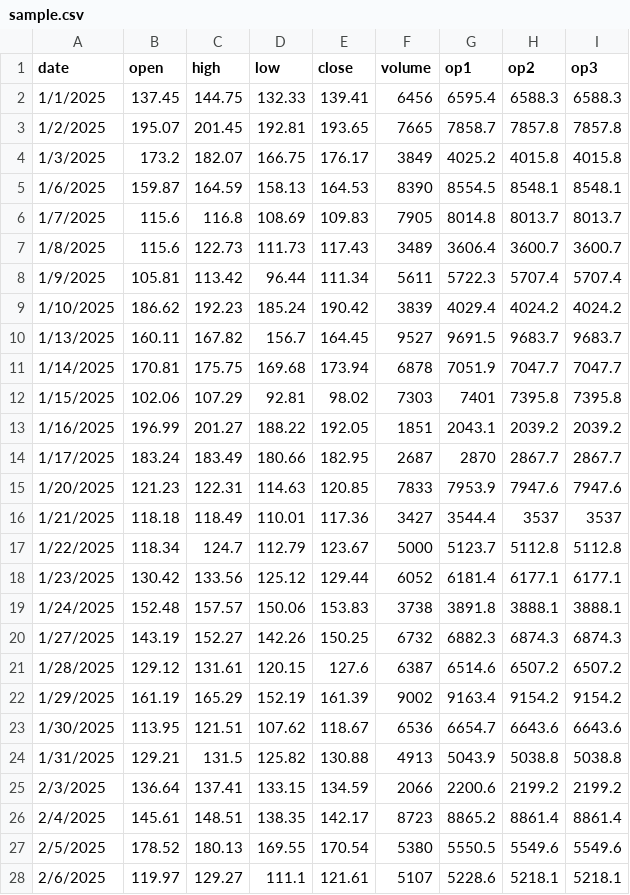
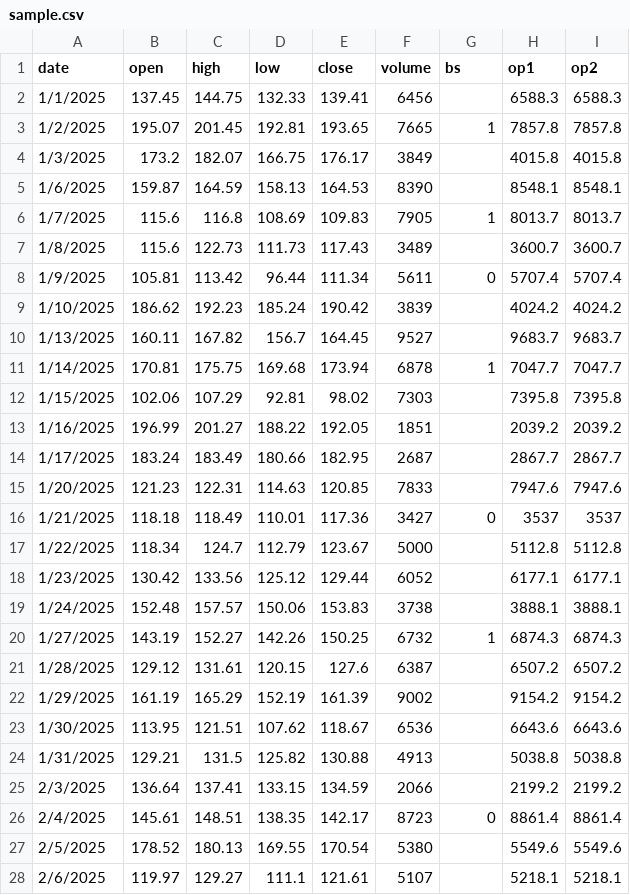
Before and after one commit to Sairajj520/Trading-App, a CSV file: sample.csv, drawn as a sheet; only a part is shown; the diff covers the shown part only.

```diff
--- a/sample.csv
+++ b/sample.csv
@@ -1,28 +1,28 @@
-date,open,high,low,close,volume,op1,op2,op3
-1/1/2025,137.45,144.75,132.33,139.41,6456,6595.4,6588.3,6588.3
-1/2/2025,195.07,201.45,192.81,193.65,7665,7858.7,7857.8,7857.8
-1/3/2025,173.2,182.07,166.75,176.17,3849,4025.2,4015.8,4015.8
-1/6/2025,159.87,164.59,158.13,164.53,8390,8554.5,8548.1,8548.1
-1/7/2025,115.6,116.8,108.69,109.83,7905,8014.8,8013.7,8013.7
-1/8/2025,115.6,122.73,111.73,117.43,3489,3606.4,3600.7,3600.7
-1/9/2025,105.81,113.42,96.44,111.34,5611,5722.3,5707.4,5707.4
-1/10/2025,186.62,192.23,185.24,190.42,3839,4029.4,4024.2,4024.2
-1/13/2025,160.11,167.82,156.7,164.45,9527,9691.5,9683.7,9683.7
-1/14/2025,170.81,175.75,169.68,173.94,6878,7051.9,7047.7,7047.7
-1/15/2025,102.06,107.29,92.81,98.02,7303,7401,7395.8,7395.8
-1/16/2025,196.99,201.27,188.22,192.05,1851,2043.1,2039.2,2039.2
-1/17/2025,183.24,183.49,180.66,182.95,2687,2870,2867.7,2867.7
-1/20/2025,121.23,122.31,114.63,120.85,7833,7953.9,7947.6,7947.6
-1/21/2025,118.18,118.49,110.01,117.36,3427,3544.4,3537,3537
-1/22/2025,118.34,124.7,112.79,123.67,5000,5123.7,5112.8,5112.8
-1/23/2025,130.42,133.56,125.12,129.44,6052,6181.4,6177.1,6177.1
-1/24/2025,152.48,157.57,150.06,153.83,3738,3891.8,3888.1,3888.1
-1/27/2025,143.19,152.27,142.26,150.25,6732,6882.3,6874.3,6874.3
-1/28/2025,129.12,131.61,120.15,127.6,6387,6514.6,6507.2,6507.2
-1/29/2025,161.19,165.29,152.19,161.39,9002,9163.4,9154.2,9154.2
-1/30/2025,113.95,121.51,107.62,118.67,6536,6654.7,6643.6,6643.6
-1/31/2025,129.21,131.5,125.82,130.88,4913,5043.9,5038.8,5038.8
-2/3/2025,136.64,137.41,133.15,134.59,2066,2200.6,2199.2,2199.2
-2/4/2025,145.61,148.51,138.35,142.17,8723,8865.2,8861.4,8861.4
-2/5/2025,178.52,180.13,169.55,170.54,5380,5550.5,5549.6,5549.6
-2/6/2025,119.97,129.27,111.1,121.61,5107,5228.6,5218.1,5218.1
+date,open,high,low,close,volume,bs,op1,op2
+1/1/2025,137.45,144.75,132.33,139.41,6456,,6588.3,6588.3
+1/2/2025,195.07,201.45,192.81,193.65,7665,1,7857.8,7857.8
+1/3/2025,173.2,182.07,166.75,176.17,3849,,4015.8,4015.8
+1/6/2025,159.87,164.59,158.13,164.53,8390,,8548.1,8548.1
+1/7/2025,115.6,116.8,108.69,109.83,7905,1,8013.7,8013.7
+1/8/2025,115.6,122.73,111.73,117.43,3489,,3600.7,3600.7
+1/9/2025,105.81,113.42,96.44,111.34,5611,0,5707.4,5707.4
+1/10/2025,186.62,192.23,185.24,190.42,3839,,4024.2,4024.2
+1/13/2025,160.11,167.82,156.7,164.45,9527,,9683.7,9683.7
+1/14/2025,170.81,175.75,169.68,173.94,6878,1,7047.7,7047.7
+1/15/2025,102.06,107.29,92.81,98.02,7303,,7395.8,7395.8
+1/16/2025,196.99,201.27,188.22,192.05,1851,,2039.2,2039.2
+1/17/2025,183.24,183.49,180.66,182.95,2687,,2867.7,2867.7
+1/20/2025,121.23,122.31,114.63,120.85,7833,,7947.6,7947.6
+1/21/2025,118.18,118.49,110.01,117.36,3427,0,3537,3537
+1/22/2025,118.34,124.7,112.79,123.67,5000,,5112.8,5112.8
+1/23/2025,130.42,133.56,125.12,129.44,6052,,6177.1,6177.1
+1/24/2025,152.48,157.57,150.06,153.83,3738,,3888.1,3888.1
+1/27/2025,143.19,152.27,142.26,150.25,6732,1,6874.3,6874.3
+1/28/2025,129.12,131.61,120.15,127.6,6387,,6507.2,6507.2
+1/29/2025,161.19,165.29,152.19,161.39,9002,,9154.2,9154.2
+1/30/2025,113.95,121.51,107.62,118.67,6536,,6643.6,6643.6
+1/31/2025,129.21,131.5,125.82,130.88,4913,,5038.8,5038.8
+2/3/2025,136.64,137.41,133.15,134.59,2066,,2199.2,2199.2
+2/4/2025,145.61,148.51,138.35,142.17,8723,0,8861.4,8861.4
+2/5/2025,178.52,180.13,169.55,170.54,5380,,5549.6,5549.6
+2/6/2025,119.97,129.27,111.1,121.61,5107,,5218.1,5218.1
```
Also changed, not shown: 59 edited cells elsewhere in this file, 1 other file.
